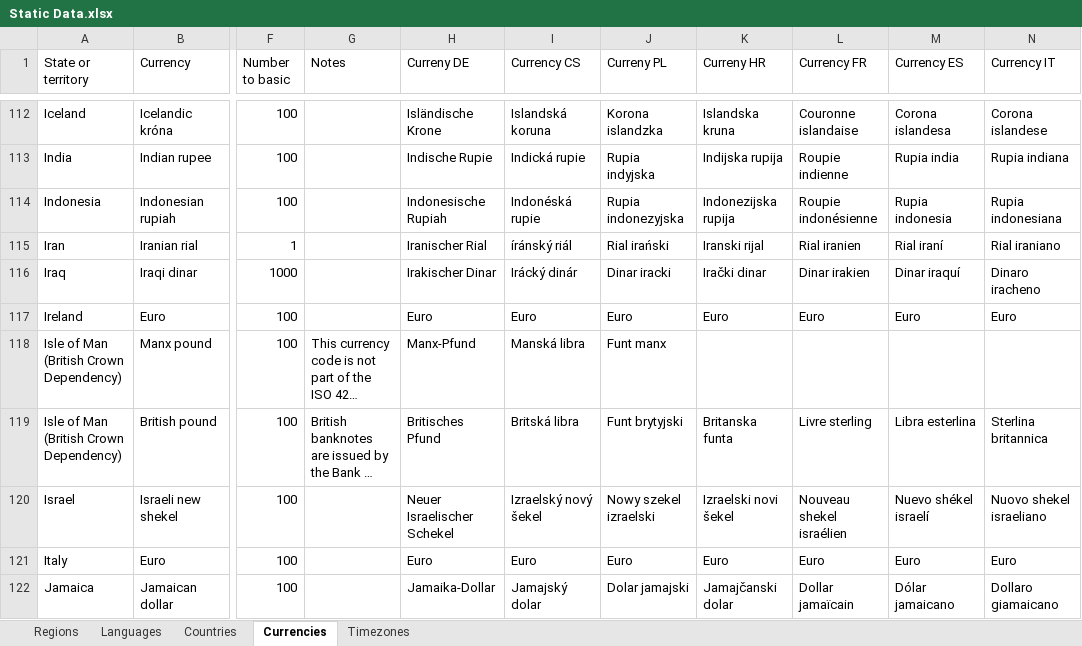
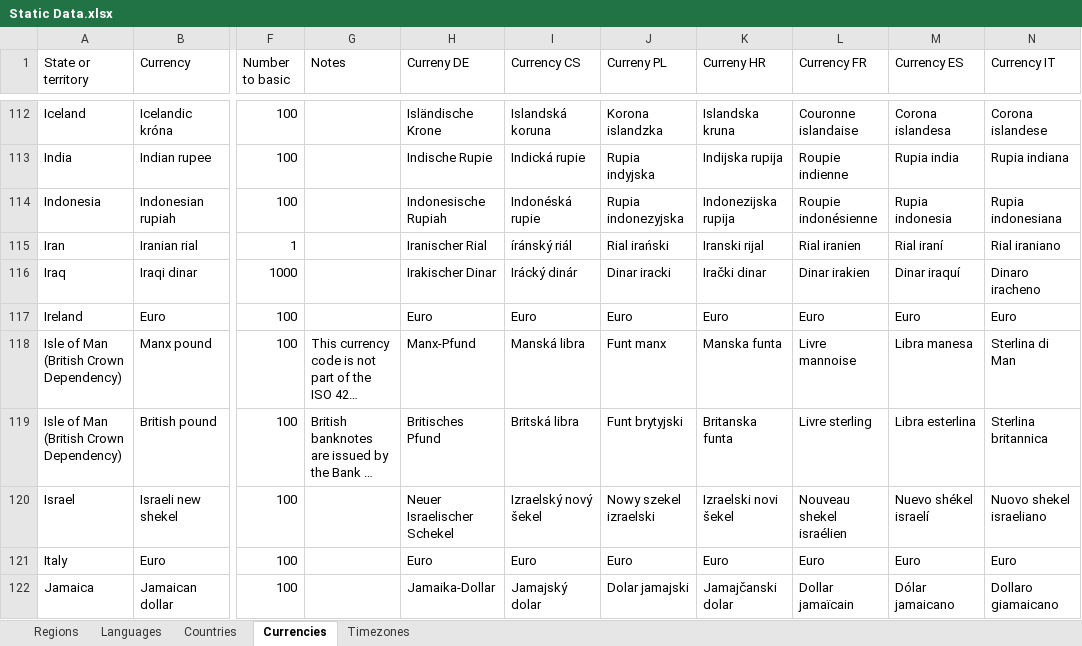
Before and after one commit to mooxphp/moox, an Excel workbook: tallui-data/Static Data.xlsx, sheet Currencies, drawn as a sheet; only a part is shown, gaps mark what is left out; long unchanged cells end in …; values as stored, in another font and other column widths than the file's, no borders; table styles not drawn; the diff names each change by its address in the sheet, - before the commit and + after, or states it on an @@ line.

```diff
--- a/tallui-data/Static Data.xlsx (sheet Currencies)
+++ b/tallui-data/Static Data.xlsx (sheet Currencies)
-K118 (Curreny HR): (empty)
+K118 (Curreny HR): Manska funta
-L118 (Currency FR): (empty)
+L118 (Currency FR): Livre mannoise
-M118 (Currency ES): (empty)
+M118 (Currency ES): Libra manesa
-N118 (Currency IT): (empty)
+N118 (Currency IT): Sterlina di Man
```
Also changed, not shown: sheet Languages, sheet Regions, sheet Countries.
